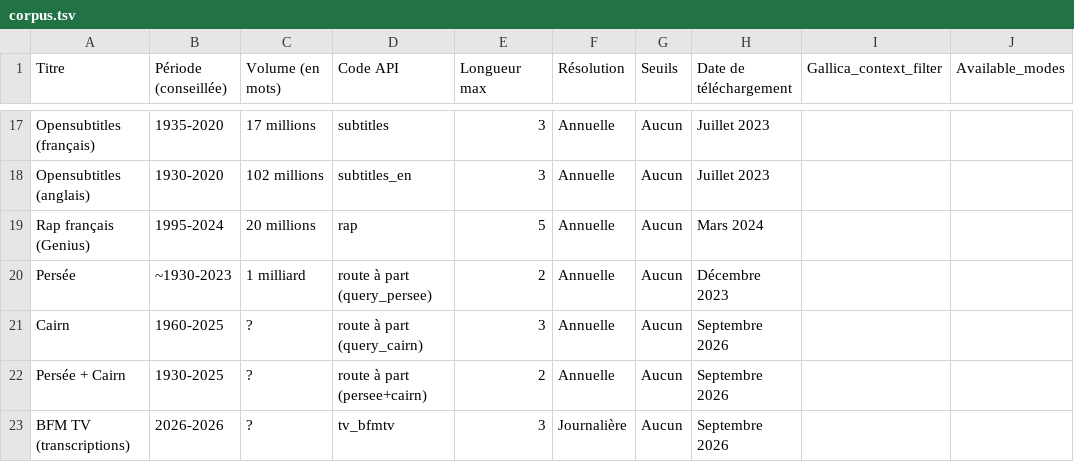
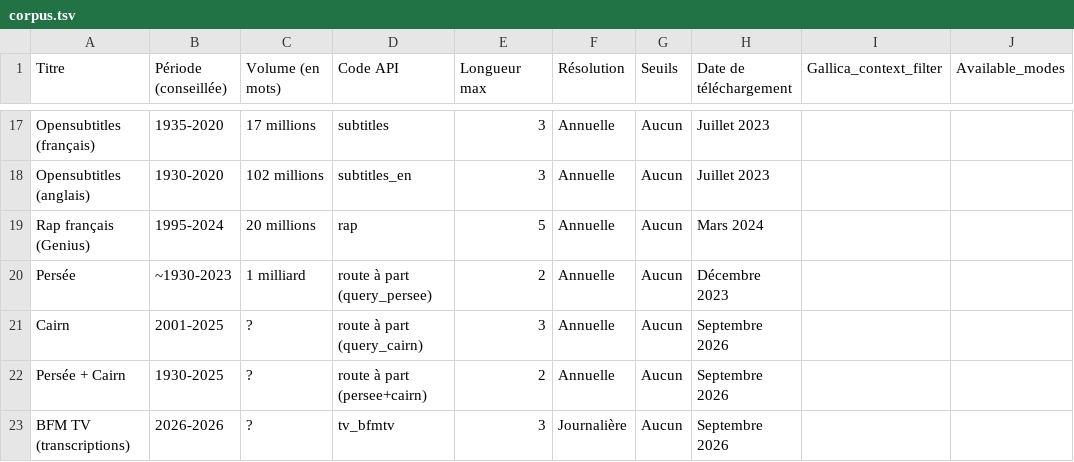
Before and after one commit to regicid/gallicagram_react, a TSV file: public/corpus.tsv, drawn as a sheet; only a part is shown, gaps mark what is left out; the diff names each change by its address in the sheet, - before the commit and + after, or states it on an @@ line.

```diff
--- a/public/corpus.tsv
+++ b/public/corpus.tsv
-B21 (Période (conseillée)): 1960-2025
+B21 (Période (conseillée)): 2001-2025
```
